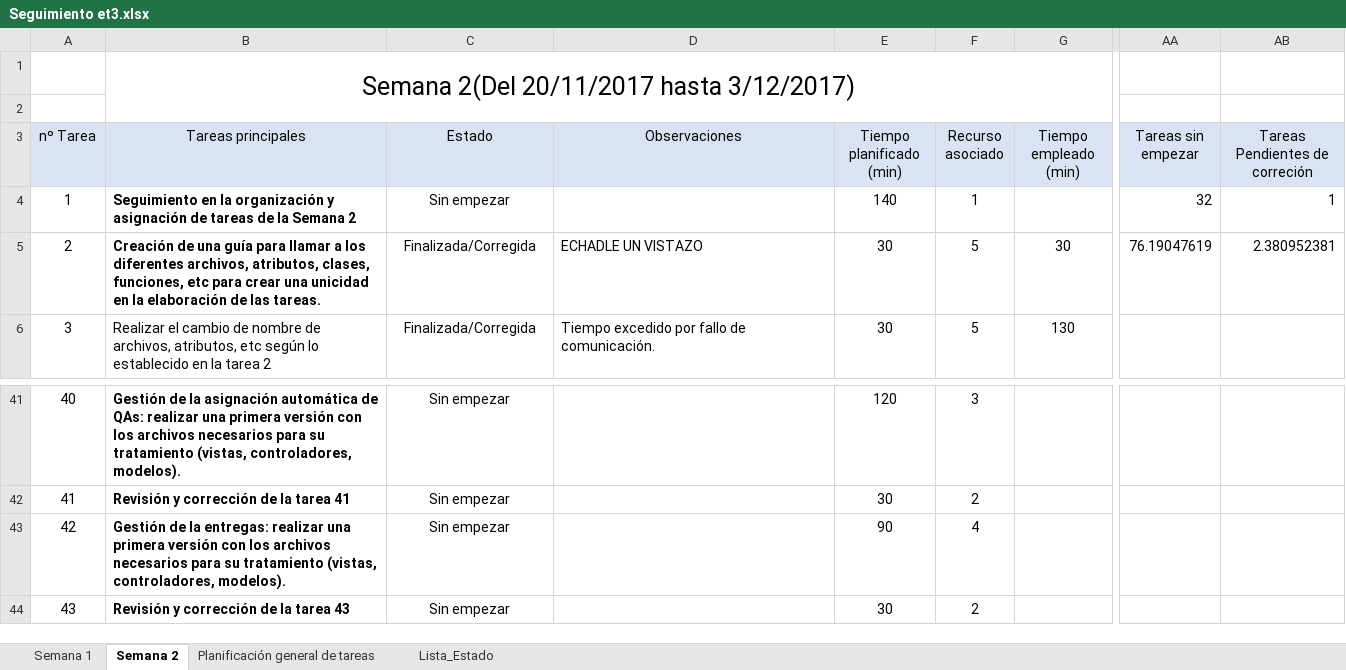
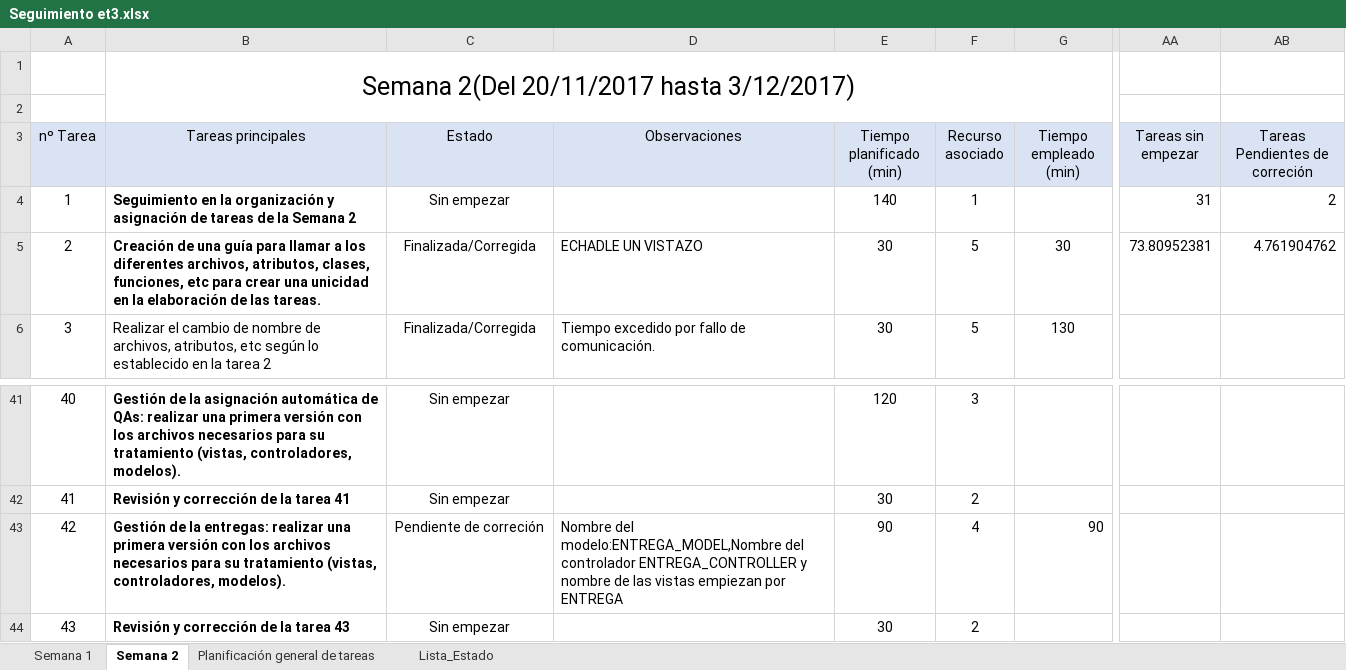
Before and after one commit to miferreiro/et3, an Excel workbook: EXCEL TAREAS/Seguimiento et3.xlsx, sheet Semana 2, drawn as a sheet; only a part is shown, gaps mark what is left out; values as stored, in another font and other column widths than the file's, no borders; conditional formats not drawn; the diff names each change by its address in the sheet, - before the commit and + after, or states it on an @@ line.

Commit message:
Vistas de Entrega actualizada falta controaldor y modelo

```diff
--- a/EXCEL TAREAS/Seguimiento et3.xlsx (sheet Semana 2)
+++ b/EXCEL TAREAS/Seguimiento et3.xlsx (sheet Semana 2)
-AA4 (Tareas sin empezar): 32
+AA4 (Tareas sin empezar): 31
-AB4 (Tareas Pendientes de correción): 1
+AB4 (Tareas Pendientes de correción): 2
-AA5 (Tareas sin empezar): 76.19047619
+AA5 (Tareas sin empezar): 73.80952381
-AB5 (Tareas Pendientes de correción): 2.380952381
+AB5 (Tareas Pendientes de correción): 4.761904762
-C43 (Estado): Sin empezar
+C43 (Estado): Pendiente de correción
-D43 (Observaciones): (empty)
+D43 (Observaciones): Nombre del modelo:ENTREGA_MODEL,Nombre del controlador ENTREGA_CONTROLLER y nombre de las vistas empiezan por ENTREGA
-G43 (Tiempo empleado (min)): (empty)
+G43 (Tiempo empleado (min)): 90
```
Also changed, not shown: 6 other files.
